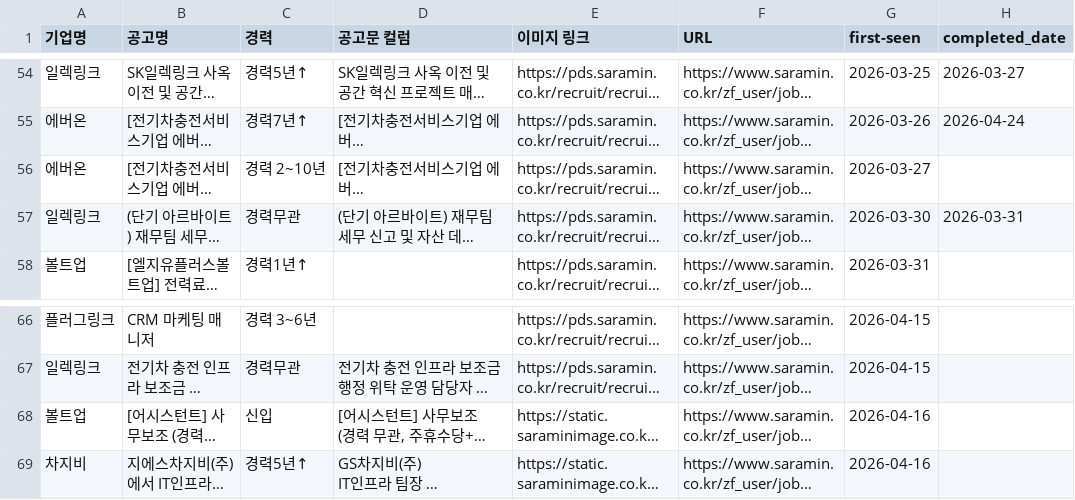
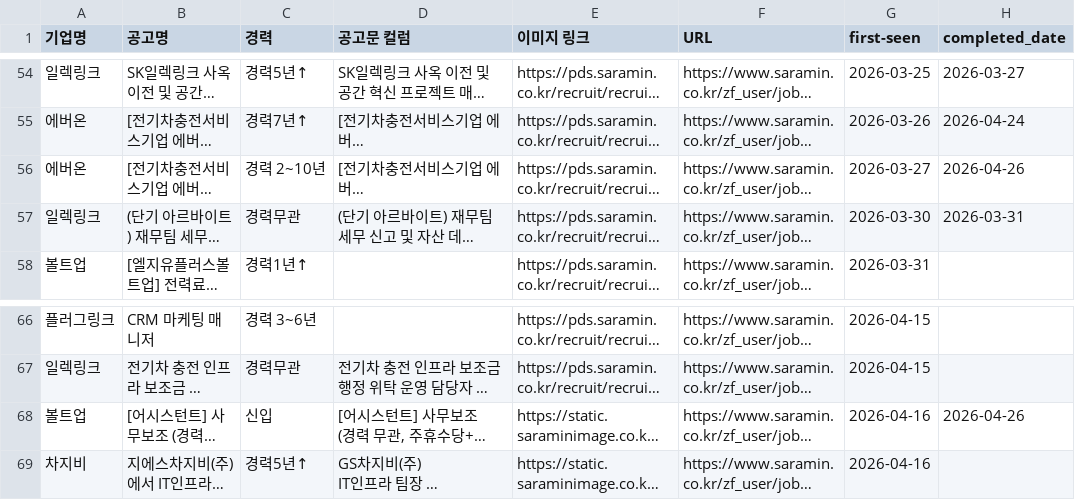
Before and after one commit to ian939/HR-crawler-updated, a CSV file: saramin_results.csv, drawn as a sheet; only a part is shown, gaps mark what is left out; long unchanged cells end in …; the diff names each change by its address in the sheet, - before the commit and + after, or states it on an @@ line.

```diff
--- a/saramin_results.csv
+++ b/saramin_results.csv
-H56 (completed_date): (empty)
+H56 (completed_date): 2026-04-26
-H68 (completed_date): (empty)
+H68 (completed_date): 2026-04-26
```
